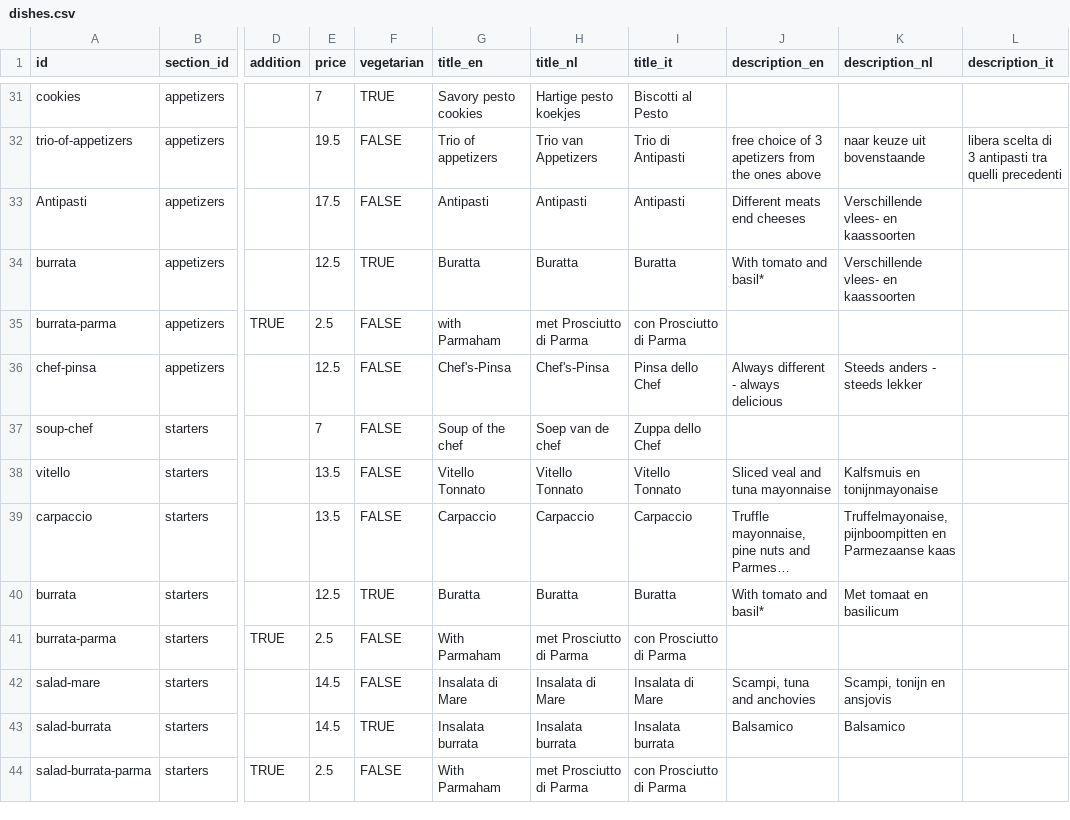
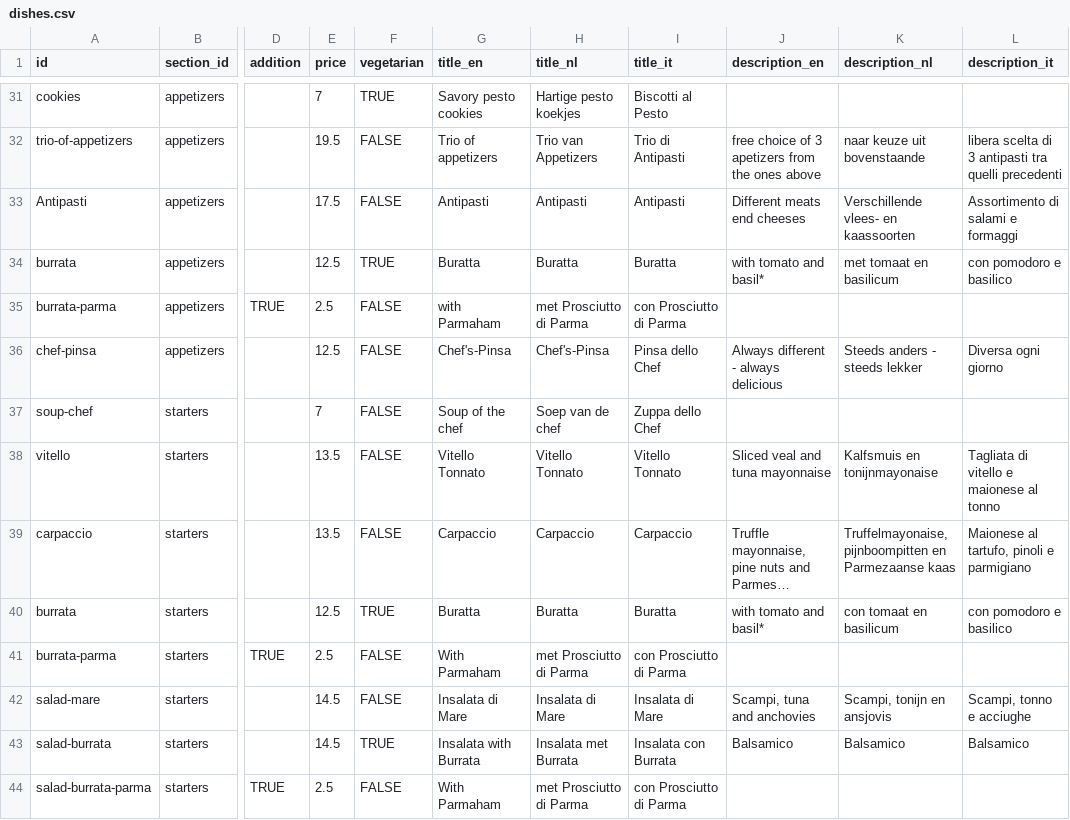
Before and after one commit to davidwickerhf/stappato, a CSV file: static/database/dishes.csv, drawn as a sheet; only a part is shown, gaps mark what is left out; long unchanged cells end in …; the diff covers the shown part only; the diff names each change by its address in the sheet, - before the commit and + after, or states it on an @@ line.

Commit message:
Update dishes menu

```diff
--- a/static/database/dishes.csv
+++ b/static/database/dishes.csv
-L33 (description_it): (empty)
+L33 (description_it): Assortimento di salami e formaggi
-J34 (description_en): With tomato and basil*
+J34 (description_en): with tomato and basil*
-K34 (description_nl): Verschillende vlees- en kaassoorten
+K34 (description_nl): met tomaat en basilicum
-L34 (description_it): (empty)
+L34 (description_it): con pomodoro e basilico
-L36 (description_it): (empty)
+L36 (description_it): Diversa ogni giorno
-L38 (description_it): (empty)
+L38 (description_it): Tagliata di vitello e maionese al tonno
-L39 (description_it): (empty)
+L39 (description_it): Maionese al tartufo, pinoli e parmigiano
-J40 (description_en): With tomato and basil*
+J40 (description_en): with tomato and basil*
-K40 (description_nl): Met tomaat en basilicum
+K40 (description_nl): con tomaat en basilicum
-L40 (description_it): (empty)
+L40 (description_it): con pomodoro e basilico
-L42 (description_it): (empty)
+L42 (description_it): Scampi, tonno e acciughe
-G43 (title_en): Insalata burrata
+G43 (title_en): Insalata with Burrata
-H43 (title_nl): Insalata burrata
+H43 (title_nl): Insalata met Burrata
-I43 (title_it): Insalata burrata
+I43 (title_it): Insalata con Burrata
-L43 (description_it): (empty)
+L43 (description_it): Balsamico
```
Also changed, not shown: 40 edited cells elsewhere in this file.
